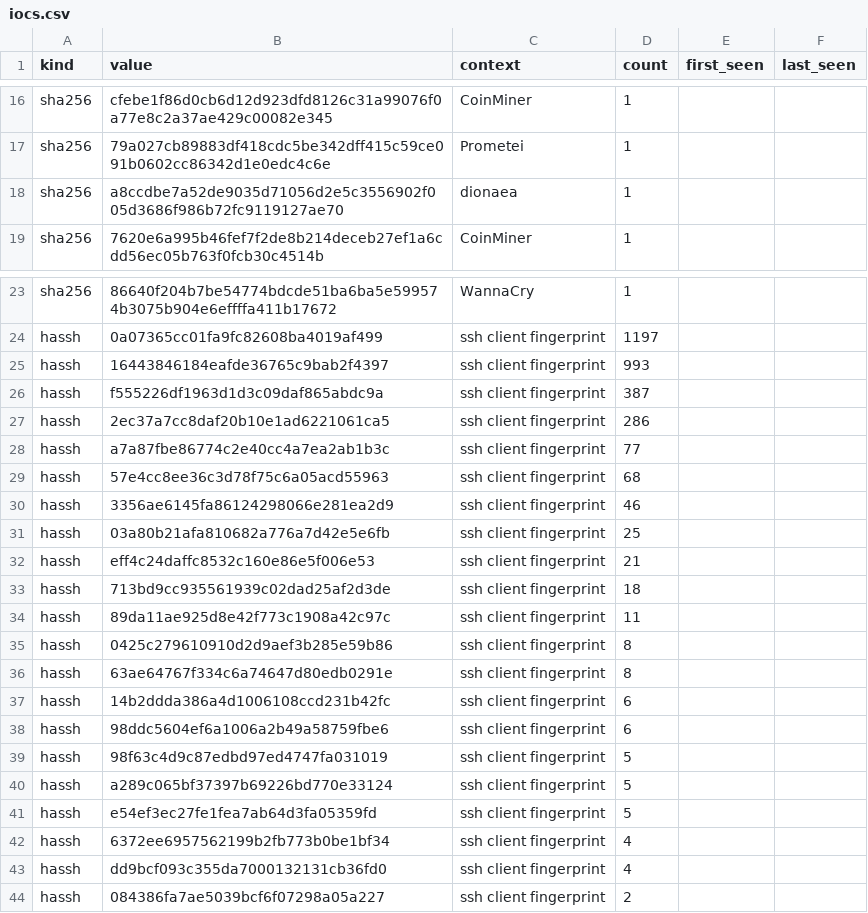
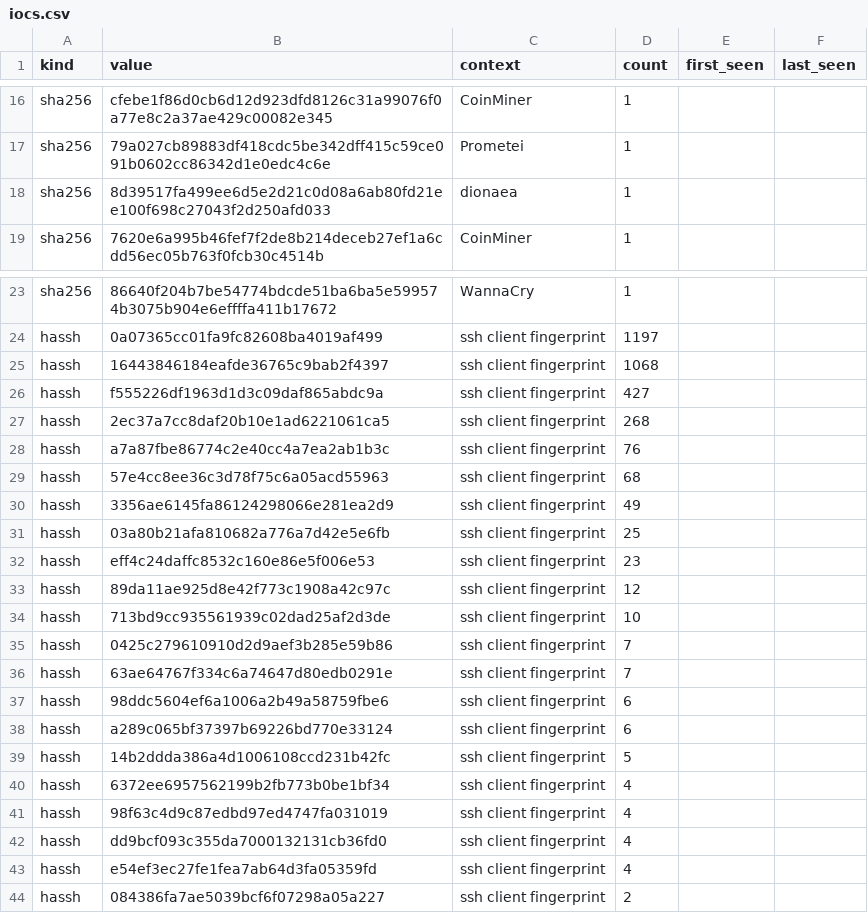
Before and after one commit to unerror/security, a CSV file: feeds/honeypot/iocs.csv, drawn as a sheet; only a part is shown, gaps mark what is left out.

```diff
--- a/feeds/honeypot/iocs.csv
+++ b/feeds/honeypot/iocs.csv
@@ -17,3 +17,3 @@ sha256,cfebe1f86d0cb6d12d923dfd8126c31a99076f0a77e8c2a37ae429c00082e345,CoinMine
 sha256,79a027cb89883df418cdc5be342dff415c59ce091b0602cc86342d1e0edc4c6e,Prometei,1,,
-sha256,a8ccdbe7a52de9035d71056d2e5c3556902f005d3686f986b72fc9119127ae70,dionaea,1,,
+sha256,8d39517fa499ee6d5e2d21c0d08a6ab80fd21ee100f698c27043f2d250afd033,dionaea,1,,
 sha256,7620e6a995b46fef7f2de8b214deceb27ef1a6cdd56ec05b763f0fcb30c4514b,CoinMiner,1,,
@@ -24,21 +24,21 @@ sha256,86640f204b7be54774bdcde51ba6ba5e599574b3075b904e6effffa411b17672,WannaCry
 hassh,0a07365cc01fa9fc82608ba4019af499,ssh client fingerprint,1197,,
-hassh,16443846184eafde36765c9bab2f4397,ssh client fingerprint,993,,
-hassh,f555226df1963d1d3c09daf865abdc9a,ssh client fingerprint,387,,
-hassh,2ec37a7cc8daf20b10e1ad6221061ca5,ssh client fingerprint,286,,
-hassh,a7a87fbe86774c2e40cc4a7ea2ab1b3c,ssh client fingerprint,77,,
+hassh,16443846184eafde36765c9bab2f4397,ssh client fingerprint,1068,,
+hassh,f555226df1963d1d3c09daf865abdc9a,ssh client fingerprint,427,,
+hassh,2ec37a7cc8daf20b10e1ad6221061ca5,ssh client fingerprint,268,,
+hassh,a7a87fbe86774c2e40cc4a7ea2ab1b3c,ssh client fingerprint,76,,
 hassh,57e4cc8ee36c3d78f75c6a05acd55963,ssh client fingerprint,68,,
-hassh,3356ae6145fa86124298066e281ea2d9,ssh client fingerprint,46,,
+hassh,3356ae6145fa86124298066e281ea2d9,ssh client fingerprint,49,,
 hassh,03a80b21afa810682a776a7d42e5e6fb,ssh client fingerprint,25,,
-hassh,eff4c24daffc8532c160e86e5f006e53,ssh client fingerprint,21,,
-hassh,713bd9cc935561939c02dad25af2d3de,ssh client fingerprint,18,,
-hassh,89da11ae925d8e42f773c1908a42c97c,ssh client fingerprint,11,,
-hassh,0425c279610910d2d9aef3b285e59b86,ssh client fingerprint,8,,
-hassh,63ae64767f334c6a74647d80edb0291e,ssh client fingerprint,8,,
-hassh,14b2ddda386a4d1006108ccd231b42fc,ssh client fingerprint,6,,
+hassh,eff4c24daffc8532c160e86e5f006e53,ssh client fingerprint,23,,
+hassh,89da11ae925d8e42f773c1908a42c97c,ssh client fingerprint,12,,
+hassh,713bd9cc935561939c02dad25af2d3de,ssh client fingerprint,10,,
+hassh,0425c279610910d2d9aef3b285e59b86,ssh client fingerprint,7,,
+hassh,63ae64767f334c6a74647d80edb0291e,ssh client fingerprint,7,,
 hassh,98ddc5604ef6a1006a2b49a58759fbe6,ssh client fingerprint,6,,
-hassh,98f63c4d9c87edbd97ed4747fa031019,ssh client fingerprint,5,,
-hassh,a289c065bf37397b69226bd770e33124,ssh client fingerprint,5,,
-hassh,e54ef3ec27fe1fea7ab64d3fa05359fd,ssh client fingerprint,5,,
+hassh,a289c065bf37397b69226bd770e33124,ssh client fingerprint,6,,
+hassh,14b2ddda386a4d1006108ccd231b42fc,ssh client fingerprint,5,,
 hassh,6372ee6957562199b2fb773b0be1bf34,ssh client fingerprint,4,,
+hassh,98f63c4d9c87edbd97ed4747fa031019,ssh client fingerprint,4,,
 hassh,dd9bcf093c355da7000132131cb36fd0,ssh client fingerprint,4,,
+hassh,e54ef3ec27fe1fea7ab64d3fa05359fd,ssh client fingerprint,4,,
 hassh,084386fa7ae5039bcf6f07298a05a227,ssh client fingerprint,2,,
```
Also changed, not shown: 15 other files.
